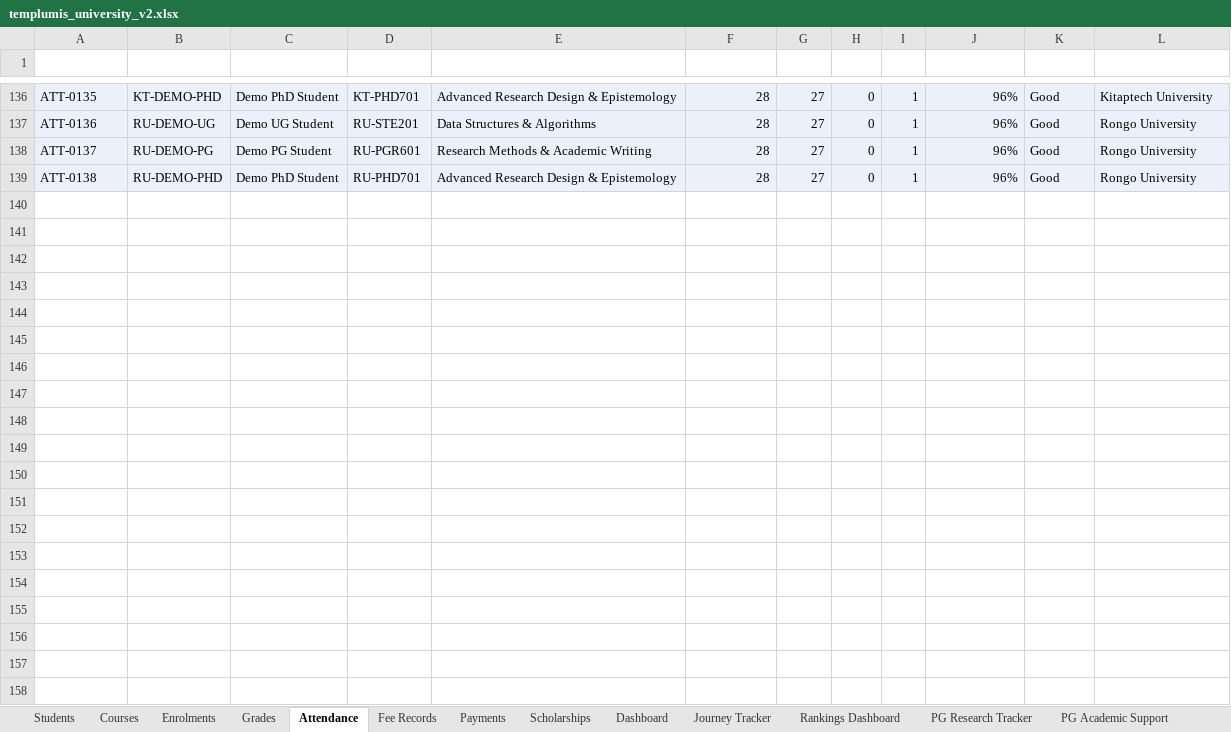
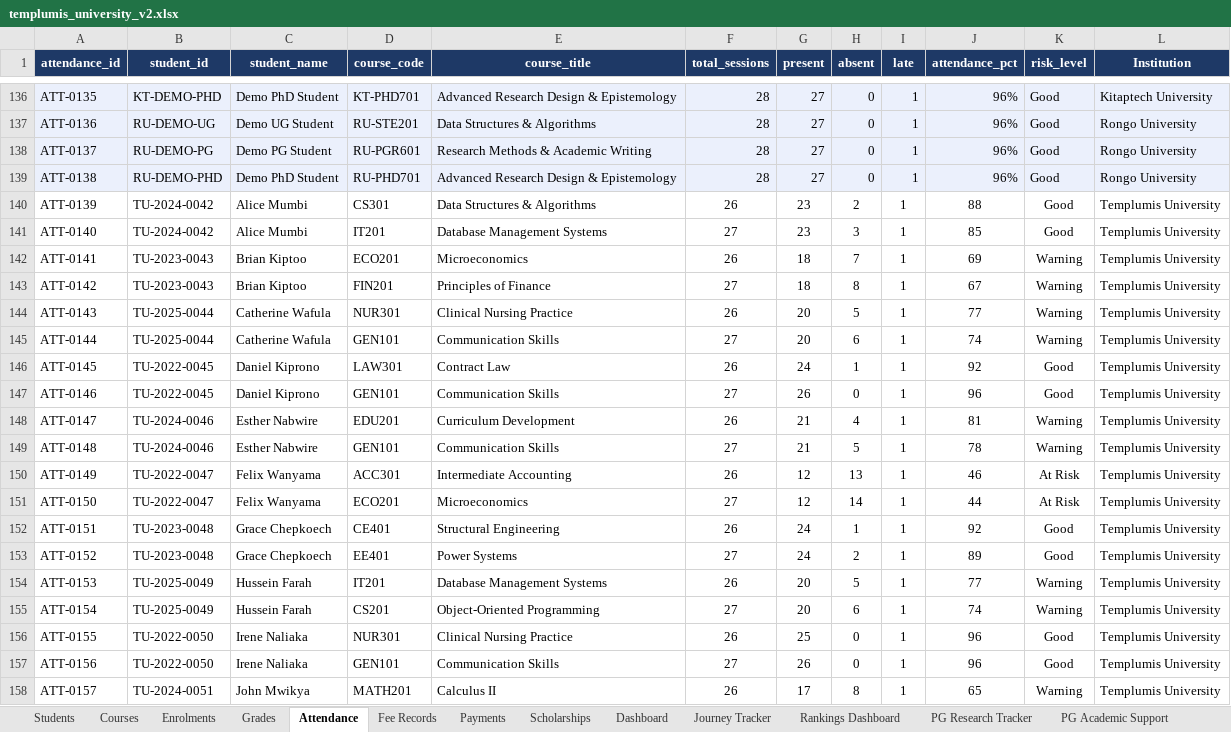
Before and after one commit to SGGaita/templumis, an Excel workbook: data/templumis_university_v2.xlsx, sheet Attendance, drawn as a sheet; only a part is shown, gaps mark what is left out; values as stored, in another font and other column widths than the file's, no borders; the diff covers the shown part only; the diff names each change by its address in the sheet, - before the commit and + after, or states it on an @@ line.

```diff
--- a/data/templumis_university_v2.xlsx (sheet Attendance)
+++ b/data/templumis_university_v2.xlsx (sheet Attendance)
-A1:L1 fill: none
+A1:L1 fill: #1E3966
+row 140: ATT-0139 | TU-2024-0042 | Alice Mumbi | CS301 | Data Structures & Algorithms | 26 | 23 | 2 | 1 | 88 | Good | Templumis University
+row 141: ATT-0140 | TU-2024-0042 | Alice Mumbi | IT201 | Database Management Systems | 27 | 23 | 3 | 1 | 85 | Good | Templumis University
+row 142: ATT-0141 | TU-2023-0043 | Brian Kiptoo | ECO201 | Microeconomics | 26 | 18 | 7 | 1 | 69 | Warning | Templumis University
+row 143: ATT-0142 | TU-2023-0043 | Brian Kiptoo | FIN201 | Principles of Finance | 27 | 18 | 8 | 1 | 67 | Warning | Templumis University
+row 144: ATT-0143 | TU-2025-0044 | Catherine Wafula | NUR301 | Clinical Nursing Practice | 26 | 20 | 5 | 1 | 77 | Warning | Templumis University
+row 145: ATT-0144 | TU-2025-0044 | Catherine Wafula | GEN101 | Communication Skills | 27 | 20 | 6 | 1 | 74 | Warning | Templumis University
+row 146: ATT-0145 | TU-2022-0045 | Daniel Kiprono | LAW301 | Contract Law | 26 | 24 | 1 | 1 | 92 | Good | Templumis University
+row 147: ATT-0146 | TU-2022-0045 | Daniel Kiprono | GEN101 | Communication Skills | 27 | 26 | 0 | 1 | 96 | Good | Templumis University
+row 148: ATT-0147 | TU-2024-0046 | Esther Nabwire | EDU201 | Curriculum Development | 26 | 21 | 4 | 1 | 81 | Warning | Templumis University
+row 149: ATT-0148 | TU-2024-0046 | Esther Nabwire | GEN101 | Communication Skills | 27 | 21 | 5 | 1 | 78 | Warning | Templumis University
+row 150: ATT-0149 | TU-2022-0047 | Felix Wanyama | ACC301 | Intermediate Accounting | 26 | 12 | 13 | 1 | 46 | At Risk | Templumis University
+row 151: ATT-0150 | TU-2022-0047 | Felix Wanyama | ECO201 | Microeconomics | 27 | 12 | 14 | 1 | 44 | At Risk | Templumis University
+row 152: ATT-0151 | TU-2023-0048 | Grace Chepkoech | CE401 | Structural Engineering | 26 | 24 | 1 | 1 | 92 | Good | Templumis University
+row 153: ATT-0152 | TU-2023-0048 | Grace Chepkoech | EE401 | Power Systems | 27 | 24 | 2 | 1 | 89 | Good | Templumis University
+row 154: ATT-0153 | TU-2025-0049 | Hussein Farah | IT201 | Database Management Systems | 26 | 20 | 5 | 1 | 77 | Warning | Templumis University
+row 155: ATT-0154 | TU-2025-0049 | Hussein Farah | CS201 | Object-Oriented Programming | 27 | 20 | 6 | 1 | 74 | Warning | Templumis University
+row 156: ATT-0155 | TU-2022-0050 | Irene Naliaka | NUR301 | Clinical Nursing Practice | 26 | 25 | 0 | 1 | 96 | Good | Templumis University
+row 157: ATT-0156 | TU-2022-0050 | Irene Naliaka | GEN101 | Communication Skills | 27 | 26 | 0 | 1 | 96 | Good | Templumis University
+row 158: ATT-0157 | TU-2024-0051 | John Mwikya | MATH201 | Calculus II | 26 | 17 | 8 | 1 | 65 | Warning | Templumis University
```
Also changed, not shown: 21 added rows elsewhere in this sheet, sheet Students, sheet Enrolments, sheet Grades, sheet Fee Records, sheet Payments, sheet Journey Tracker, 9 more sheets, other sheet tabs, 37 other files.
